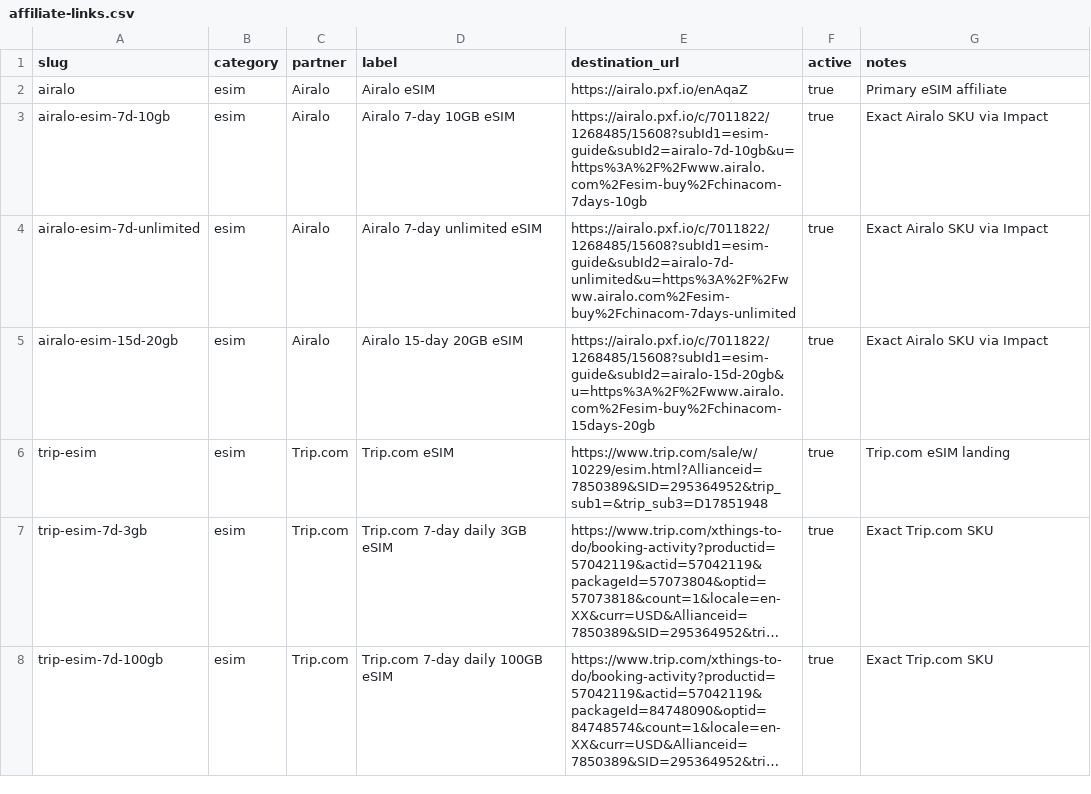
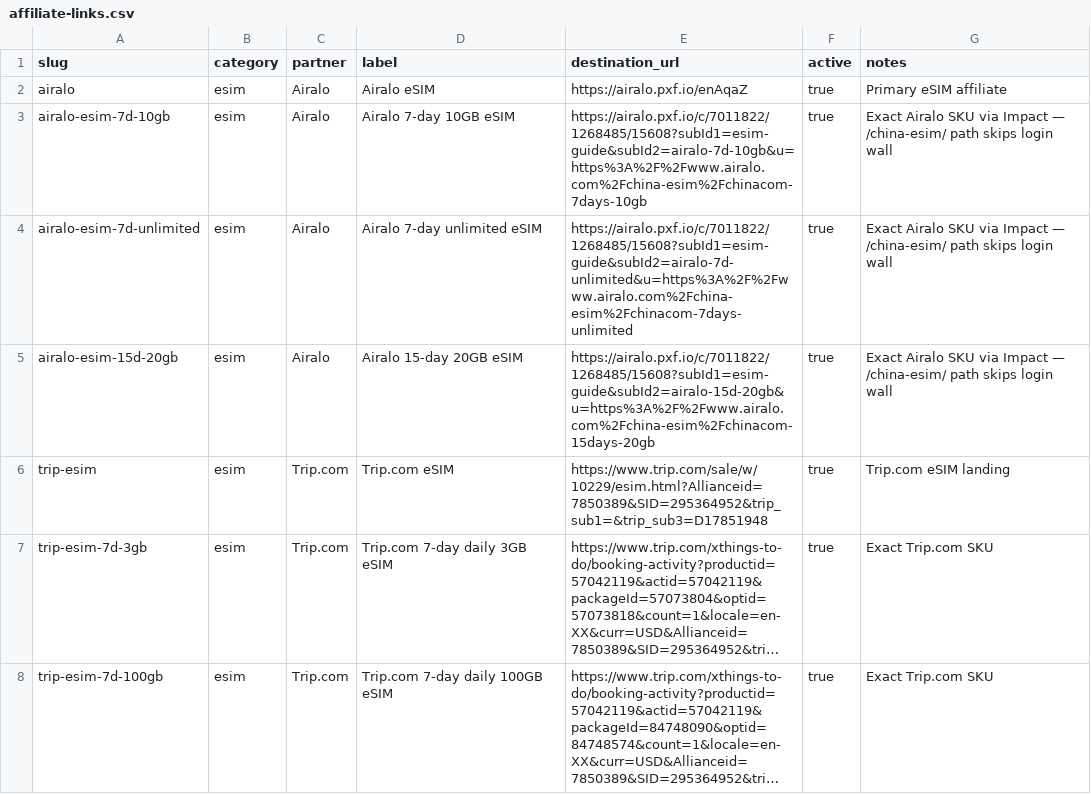
Before and after one commit to liujiao111/hiddenchinatravel-web, a CSV file: data/affiliate-links.csv, drawn as a sheet; only a part is shown; long unchanged cells end in ….

```diff
--- a/data/affiliate-links.csv
+++ b/data/affiliate-links.csv
@@ -2,5 +2,5 @@ slug,category,partner,label,destination_url,active,notes
 airalo,esim,Airalo,Airalo eSIM,https://airalo.pxf.io/enAqaZ,true,Primary eSIM affiliate
-airalo-esim-7d-10gb,esim,Airalo,Airalo 7-day 10GB eSIM,https://airalo.pxf.io/c/7011822/1268485/15608?subId1=esim-guide&subId2=airalo-7d-10gb&u=https%3A%2F%2Fwww.airalo.com%2Fesim-buy%2Fchinacom-7days-10gb,true,Exact Airalo SKU via Impact
-airalo-esim-7d-unlimited,esim,Airalo,Airalo 7-day unlimited eSIM,https://airalo.pxf.io/c/7011822/1268485/15608?subId1=esim-guide&subId2=airalo-7d-unlimited&u=https%3A%2F%2Fwww.airalo.com%2Fesim-buy%2Fchinacom-7days-unlimited,true,Exact Airalo SKU via Impact
-airalo-esim-15d-20gb,esim,Airalo,Airalo 15-day 20GB eSIM,https://airalo.pxf.io/c/7011822/1268485/15608?subId1=esim-guide&subId2=airalo-15d-20gb&u=https%3A%2F%2Fwww.airalo.com%2Fesim-buy%2Fchinacom-15days-20gb,true,Exact Airalo SKU via Impact
+airalo-esim-7d-10gb,esim,Airalo,Airalo 7-day 10GB eSIM,https://airalo.pxf.io/c/7011822/1268485/15608?subId1=esim-guide&subId2=airalo-7d-10gb&u=https%3A%2F%2Fwww.airalo.com%2Fchina-esim%2Fchinacom-7days-10gb,true,Exact Airalo SKU via Impact — /china-esim/ path skips login wall
+airalo-esim-7d-unlimited,esim,Airalo,Airalo 7-day unlimited eSIM,https://airalo.pxf.io/c/7011822/1268485/15608?subId1=esim-guide&subId2=airalo-7d-unlimited&u=https%3A%2F%2Fwww.airalo.com%2Fchina-esim%2Fchinacom-7days-unlimited,true,Exact Airalo SKU via Impact — /china-esim/ path skips login wall
+airalo-esim-15d-20gb,esim,Airalo,Airalo 15-day 20GB eSIM,https://airalo.pxf.io/c/7011822/1268485/15608?subId1=esim-guide&subId2=airalo-15d-20gb&u=https%3A%2F%2Fwww.airalo.com%2Fchina-esim%2Fchinacom-15days-20gb,true,Exact Airalo SKU via Impact — /china-esim/ path skips login wall
 trip-esim,esim,Trip.com,Trip.com eSIM,"https://www.trip.com/sale/w/10229/esim.html?Allianceid=7850389&SID=295364952&trip_sub1=&trip_sub3=D17851948",true,Trip.com eSIM landing
```
Also changed, not shown: 1 other file.
